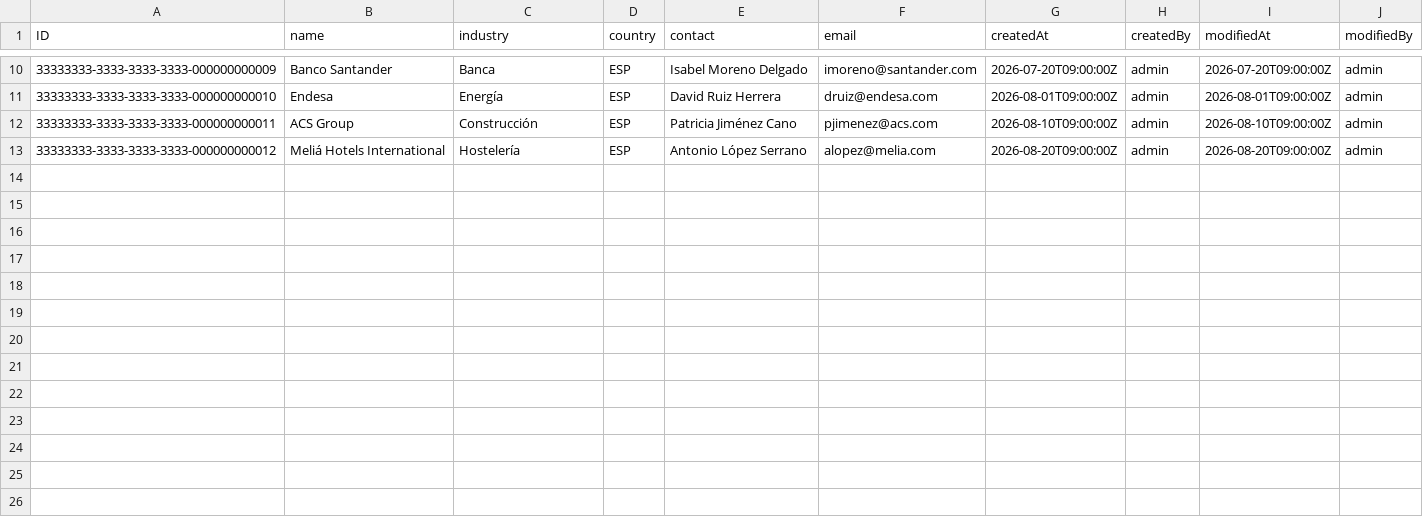
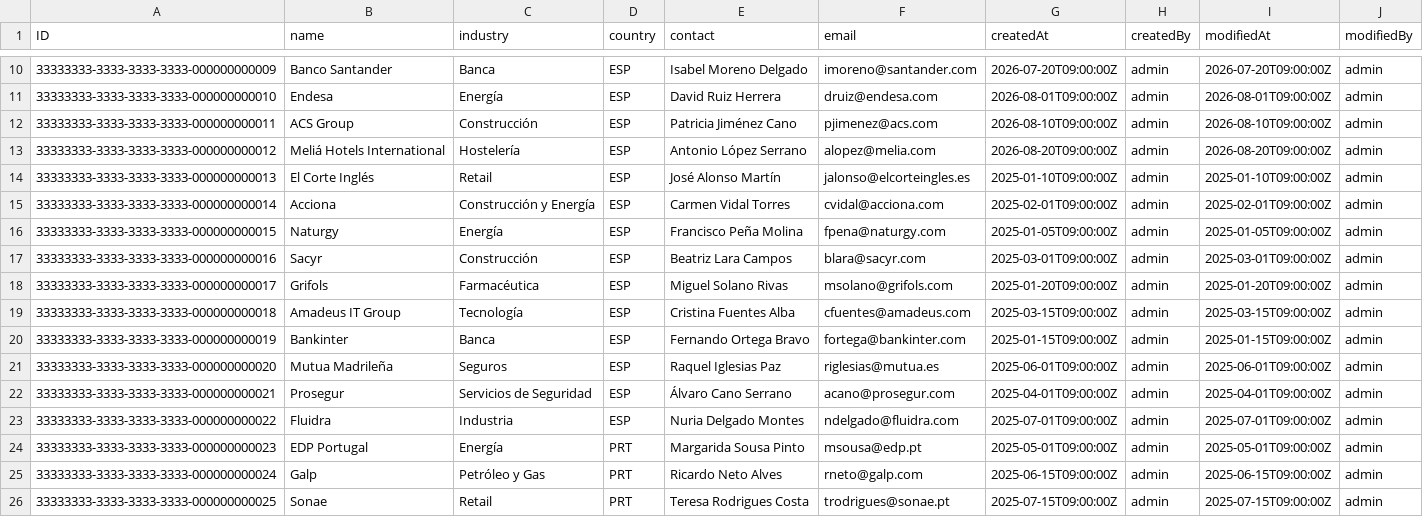
Before and after one commit to javierdonoso88/sap-presales-demos-repo, a CSV file: db/data/sap.presales.demos-Clients.csv, drawn as a sheet; only a part is shown, gaps mark what is left out; the diff names each change by its address in the sheet, - before the commit and + after, or states it on an @@ line.

```diff
--- a/db/data/sap.presales.demos-Clients.csv
+++ b/db/data/sap.presales.demos-Clients.csv
+row 14: 33333333-3333-3333-3333-000000000013 | El Corte Inglés | Retail | ESP | José Alonso Martín | jalonso@elcorteingles.es | 2025-01-10T09:00:00Z | admin | 2025-01-10T09:00:00Z | admin
+row 15: 33333333-3333-3333-3333-000000000014 | Acciona | Construcción y Energía | ESP | Carmen Vidal Torres | cvidal@acciona.com | 2025-02-01T09:00:00Z | admin | 2025-02-01T09:00:00Z | admin
+row 16: 33333333-3333-3333-3333-000000000015 | Naturgy | Energía | ESP | Francisco Peña Molina | fpena@naturgy.com | 2025-01-05T09:00:00Z | admin | 2025-01-05T09:00:00Z | admin
+row 17: 33333333-3333-3333-3333-000000000016 | Sacyr | Construcción | ESP | Beatriz Lara Campos | blara@sacyr.com | 2025-03-01T09:00:00Z | admin | 2025-03-01T09:00:00Z | admin
+row 18: 33333333-3333-3333-3333-000000000017 | Grifols | Farmacéutica | ESP | Miguel Solano Rivas | msolano@grifols.com | 2025-01-20T09:00:00Z | admin | 2025-01-20T09:00:00Z | admin
+row 19: 33333333-3333-3333-3333-000000000018 | Amadeus IT Group | Tecnología | ESP | Cristina Fuentes Alba | cfuentes@amadeus.com | 2025-03-15T09:00:00Z | admin | 2025-03-15T09:00:00Z | admin
+row 20: 33333333-3333-3333-3333-000000000019 | Bankinter | Banca | ESP | Fernando Ortega Bravo | fortega@bankinter.com | 2025-01-15T09:00:00Z | admin | 2025-01-15T09:00:00Z | admin
+row 21: 33333333-3333-3333-3333-000000000020 | Mutua Madrileña | Seguros | ESP | Raquel Iglesias Paz | riglesias@mutua.es | 2025-06-01T09:00:00Z | admin | 2025-06-01T09:00:00Z | admin
+row 22: 33333333-3333-3333-3333-000000000021 | Prosegur | Servicios de Seguridad | ESP | Álvaro Cano Serrano | acano@prosegur.com | 2025-04-01T09:00:00Z | admin | 2025-04-01T09:00:00Z | admin
+row 23: 33333333-3333-3333-3333-000000000022 | Fluidra | Industria | ESP | Nuria Delgado Montes | ndelgado@fluidra.com | 2025-07-01T09:00:00Z | admin | 2025-07-01T09:00:00Z | admin
+row 24: 33333333-3333-3333-3333-000000000023 | EDP Portugal | Energía | PRT | Margarida Sousa Pinto | msousa@edp.pt | 2025-05-01T09:00:00Z | admin | 2025-05-01T09:00:00Z | admin
+row 25: 33333333-3333-3333-3333-000000000024 | Galp | Petróleo y Gas | PRT | Ricardo Neto Alves | rneto@galp.com | 2025-06-15T09:00:00Z | admin | 2025-06-15T09:00:00Z | admin
+row 26: 33333333-3333-3333-3333-000000000025 | Sonae | Retail | PRT | Teresa Rodrigues Costa | trodrigues@sonae.pt | 2025-07-15T09:00:00Z | admin | 2025-07-15T09:00:00Z | admin
```
Also changed, not shown: db/data/sap.presales.demos-DemoClients.csv, db/data/sap.presales.demos-DemoObjects.csv, 6 other files.
